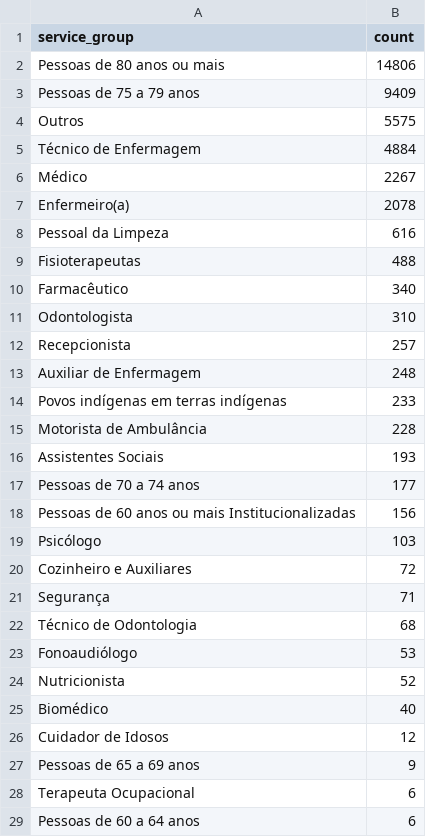
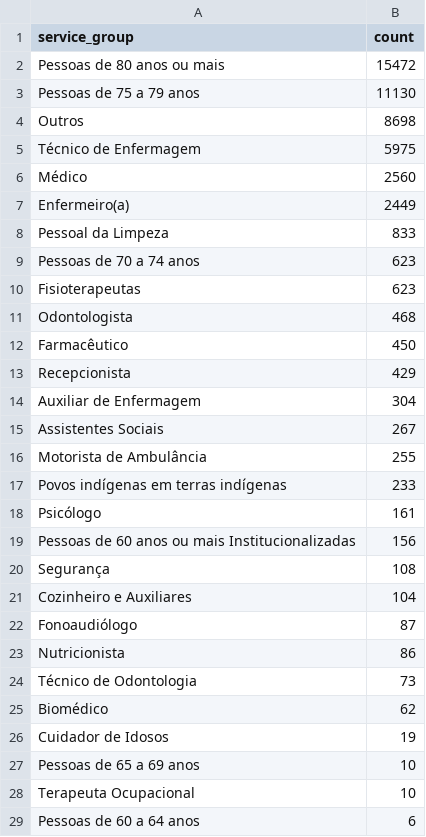
Before and after one commit to CodeForManaus/vacina-manaus-backend, a CSV file: analytics/service_group_count.csv, drawn as a sheet; only a part is shown; the diff covers the shown part only.

```diff
--- a/analytics/service_group_count.csv
+++ b/analytics/service_group_count.csv
@@ -1,29 +1,29 @@
 service_group,count
-Pessoas de 80 anos ou mais,14806
-Pessoas de 75 a 79 anos,9409
-Outros,5575
-Técnico de Enfermagem,4884
-Médico,2267
-Enfermeiro(a),2078
-Pessoal da Limpeza,616
-Fisioterapeutas,488
-Farmacêutico,340
-Odontologista,310
-Recepcionista,257
-Auxiliar de Enfermagem,248
+Pessoas de 80 anos ou mais,15472
+Pessoas de 75 a 79 anos,11130
+Outros,8698
+Técnico de Enfermagem,5975
+Médico,2560
+Enfermeiro(a),2449
+Pessoal da Limpeza,833
+Pessoas de 70 a 74 anos,623
+Fisioterapeutas,623
+Odontologista,468
+Farmacêutico,450
+Recepcionista,429
+Auxiliar de Enfermagem,304
+Assistentes Sociais,267
+Motorista de Ambulância,255
 Povos indígenas em terras indígenas,233
-Motorista de Ambulância,228
-Assistentes Sociais,193
-Pessoas de 70 a 74 anos,177
+Psicólogo,161
 Pessoas de 60 anos ou mais Institucionalizadas,156
-Psicólogo,103
-Cozinheiro e Auxiliares,72
-Segurança,71
-Técnico de Odontologia,68
-Fonoaudiólogo,53
-Nutricionista,52
-Biomédico,40
-Cuidador de Idosos,12
-Pessoas de 65 a 69 anos,9
-Terapeuta Ocupacional,6
+Segurança,108
+Cozinheiro e Auxiliares,104
+Fonoaudiólogo,87
+Nutricionista,86
+Técnico de Odontologia,73
+Biomédico,62
+Cuidador de Idosos,19
+Pessoas de 65 a 69 anos,10
+Terapeuta Ocupacional,10
 Pessoas de 60 a 64 anos,6
```
Also changed, not shown: 1 added row, 2 moved rows and 2 edited cells elsewhere in this file, analytics/uncategorized_service_group_by_vaccination_site_full_data.csv, analytics/uncategorized_service_group_by_vaccination_site_percent.csv, 16 other files.
